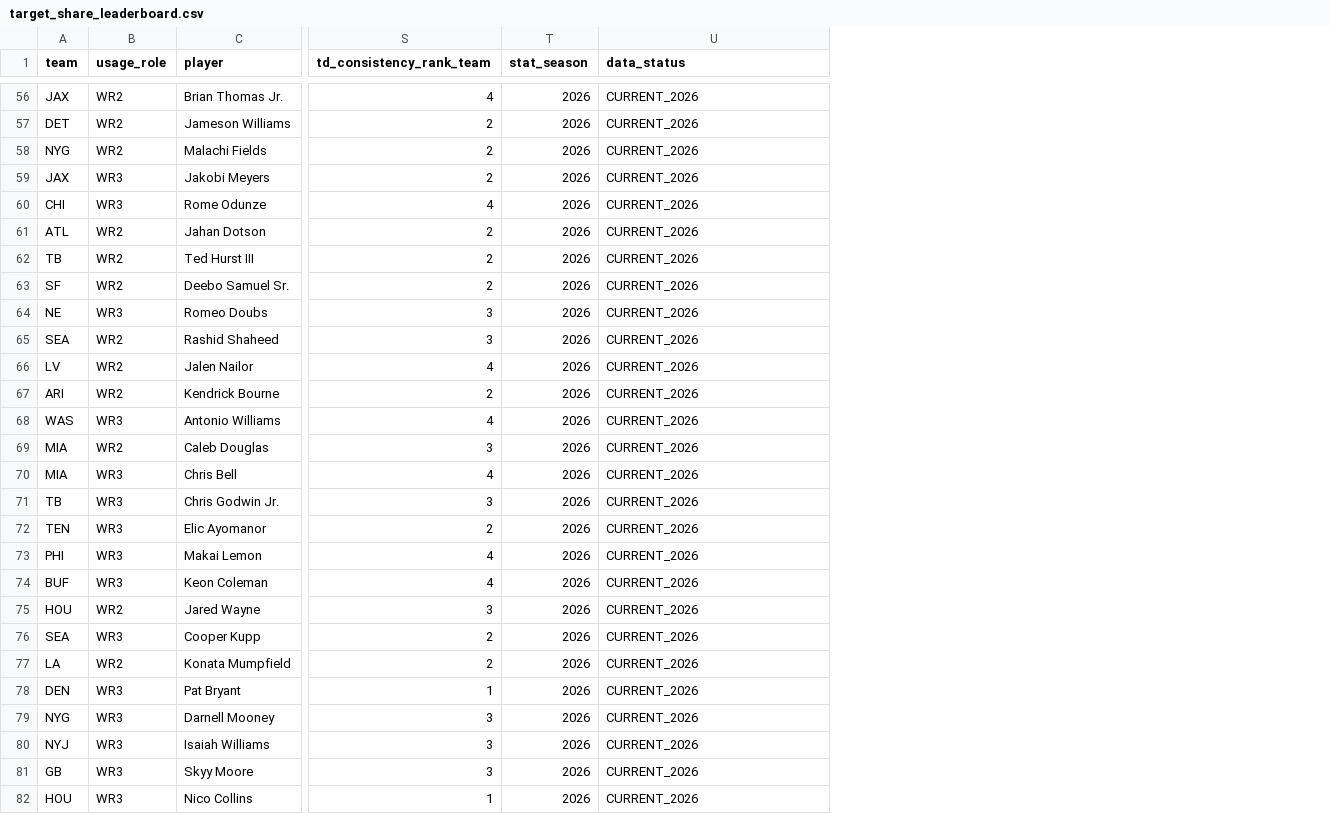
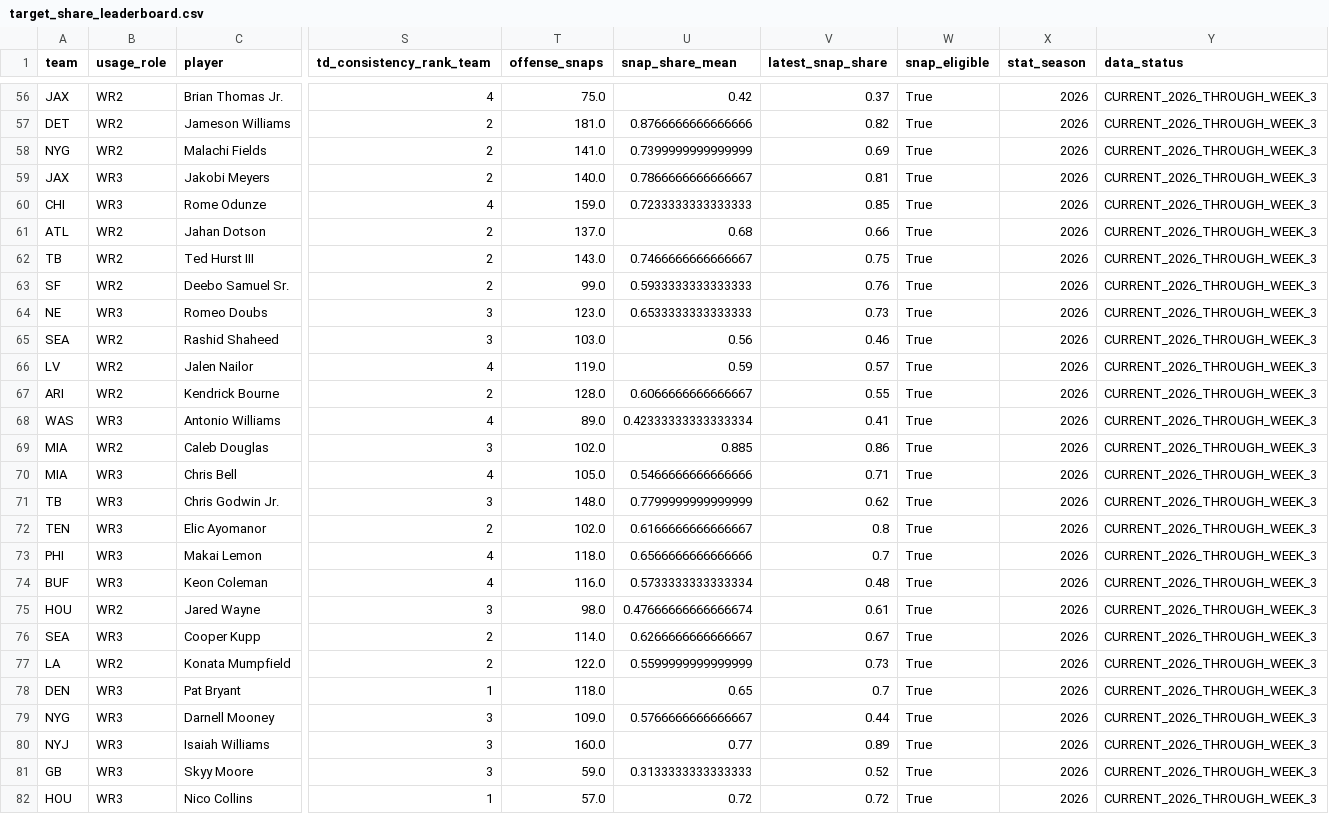
Before and after one commit to davidcantugtr/nfl-WR-stats, a CSV file: data/live/target_share_leaderboard.csv, drawn as a sheet; only a part is shown, gaps mark what is left out; addresses are those after the commit; the diff covers the shown part only; the diff names each change by its address in the sheet, - before the commit and + after, or states it on an @@ line.

```diff
--- a/data/live/target_share_leaderboard.csv
+++ b/data/live/target_share_leaderboard.csv
+column T (offense_snaps), rows 56-82: 75.0 | 181.0 | 141.0 | 140.0 | 159.0 | 137.0 | 143.0 | 99.0 | 123.0 | 103.0 | 119.0 | 128.0 | 89.0 | 102.0 | 105.0 | 148.0 | 102.0 | 118.0 | 116.0 | 98.0 | 114.0 | 122.0 | 118.0 | 109.0 | 160.0 | 59.0 | 57.0
+column U (snap_share_mean), rows 56-82: 0.42 | 0.8766666666666666 | 0.7399999999999999 | 0.7866666666666667 | 0.7233333333333333 | 0.68 | 0.7466666666666667 | 0.5933333333333333 | 0.6533333333333333 | 0.56 | 0.59 | 0.6066666666666667 | 0.42333333333333334 | 0.885 | 0.5466666666666666 | 0.7799999999999999 | 0.6166666666666667 | 0.6566666666666666 | 0.5733333333333334 | 0.47666666666666674 | 0.6266666666666667 | 0.5599999999999999 | 0.65 | 0.5766666666666667 | 0.77 | 0.3133333333333333 | 0.72
+column V (latest_snap_share), rows 56-82: 0.37 | 0.82 | 0.69 | 0.81 | 0.85 | 0.66 | 0.75 | 0.76 | 0.73 | 0.46 | 0.57 | 0.55 | 0.41 | 0.86 | 0.71 | 0.62 | 0.8 | 0.7 | 0.48 | 0.61 | 0.67 | 0.73 | 0.7 | 0.44 | 0.89 | 0.52 | 0.72
+column W (snap_eligible), rows 56-82: all True
-Y56:Y82 (data_status): CURRENT_2026
+Y56:Y82 (data_status): CURRENT_2026_THROUGH_WEEK_3
```
Also changed, not shown: 70 edited cells elsewhere in this file, data/live/current_week_model.csv, data/live/primary_wr_dashboard.csv, 16 other files.
